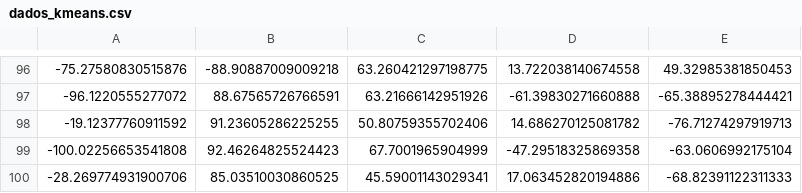
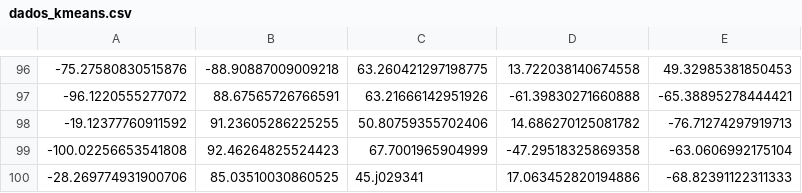
Before and after one commit to lambda-loop/kmeans, a CSV file: dados_kmeans.csv, drawn as a sheet; only a part is shown, gaps mark what is left out.

```diff
--- a/dados_kmeans.csv
+++ b/dados_kmeans.csv
@@ -99,2 +99,2 @@
 -100.02256653541808,92.46264825524423,67.7001965904999,-47.29518325869358,-63.0606992175104
--28.269774931900706,85.03510030860525,45.59001143029341,17.063452820194886,-68.82391122311333
+-28.269774931900706,85.03510030860525,45.j029341,17.063452820194886,-68.82391122311333
```
Also changed, not shown: 32 other files.
